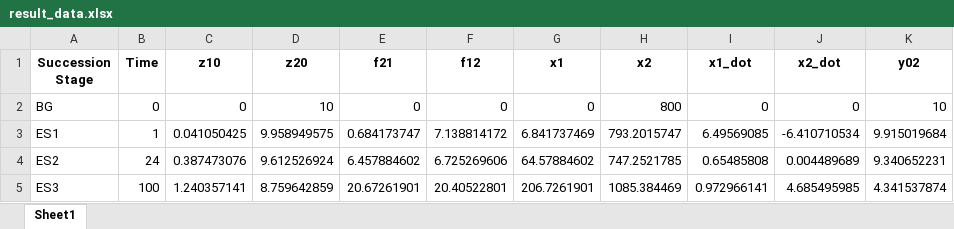
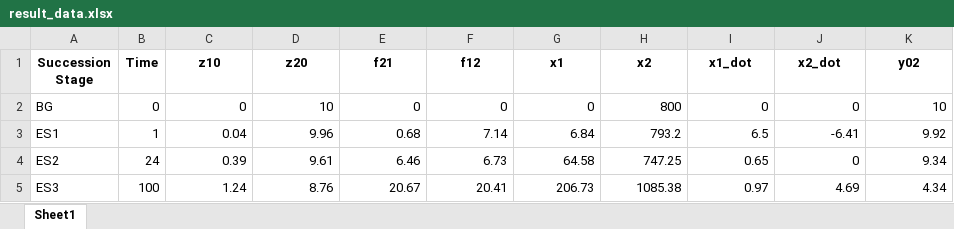
Before and after one commit to FarshidNazemi/CAS-522-Methods-for-Complex-Systems-Science-Dynamical-Systems, an Excel workbook: Final Project/result_data.xlsx, sheet Sheet1, drawn as a sheet; only a part is shown; values as stored, in another font and other column widths than the file's, no borders; the diff covers the shown part only; the diff names each change by its address in the sheet, - before the commit and + after, or states it on an @@ line.

```diff
--- a/Final Project/result_data.xlsx (sheet Sheet1)
+++ b/Final Project/result_data.xlsx (sheet Sheet1)
-C3 (z10): 0.041050425
+C3 (z10): 0.04
-D3 (z20): 9.958949575
+D3 (z20): 9.96
-E3 (f21): 0.684173747
+E3 (f21): 0.68
-F3 (f12): 7.138814172
+F3 (f12): 7.14
-G3 (x1): 6.841737469
+G3 (x1): 6.84
-H3 (x2): 793.2015747
+H3 (x2): 793.2
-I3 (x1_dot): 6.49569085
+I3 (x1_dot): 6.5
-J3 (x2_dot): -6.410710534
+J3 (x2_dot): -6.41
-K3 (y02): 9.915019684
+K3 (y02): 9.92
-C4 (z10): 0.387473076
+C4 (z10): 0.39
-D4 (z20): 9.612526924
+D4 (z20): 9.61
-E4 (f21): 6.457884602
+E4 (f21): 6.46
-F4 (f12): 6.725269606
+F4 (f12): 6.73
-G4 (x1): 64.57884602
+G4 (x1): 64.58
-H4 (x2): 747.2521785
+H4 (x2): 747.25
-I4 (x1_dot): 0.65485808
+I4 (x1_dot): 0.65
-J4 (x2_dot): 0.004489689
+J4 (x2_dot): 0
-K4 (y02): 9.340652231
+K4 (y02): 9.34
-C5 (z10): 1.240357141
+C5 (z10): 1.24
-D5 (z20): 8.759642859
+D5 (z20): 8.76
-E5 (f21): 20.67261901
+E5 (f21): 20.67
-F5 (f12): 20.40522801
+F5 (f12): 20.41
-G5 (x1): 206.7261901
+G5 (x1): 206.73
-H5 (x2): 1085.384469
+H5 (x2): 1085.38
-I5 (x1_dot): 0.972966141
+I5 (x1_dot): 0.97
-J5 (x2_dot): 4.685495985
+J5 (x2_dot): 4.69
-K5 (y02): 4.341537874
+K5 (y02): 4.34
```
Also changed, not shown: 45 edited cells elsewhere in this sheet, Final Project/result_data2.xlsx, 1 other file.
